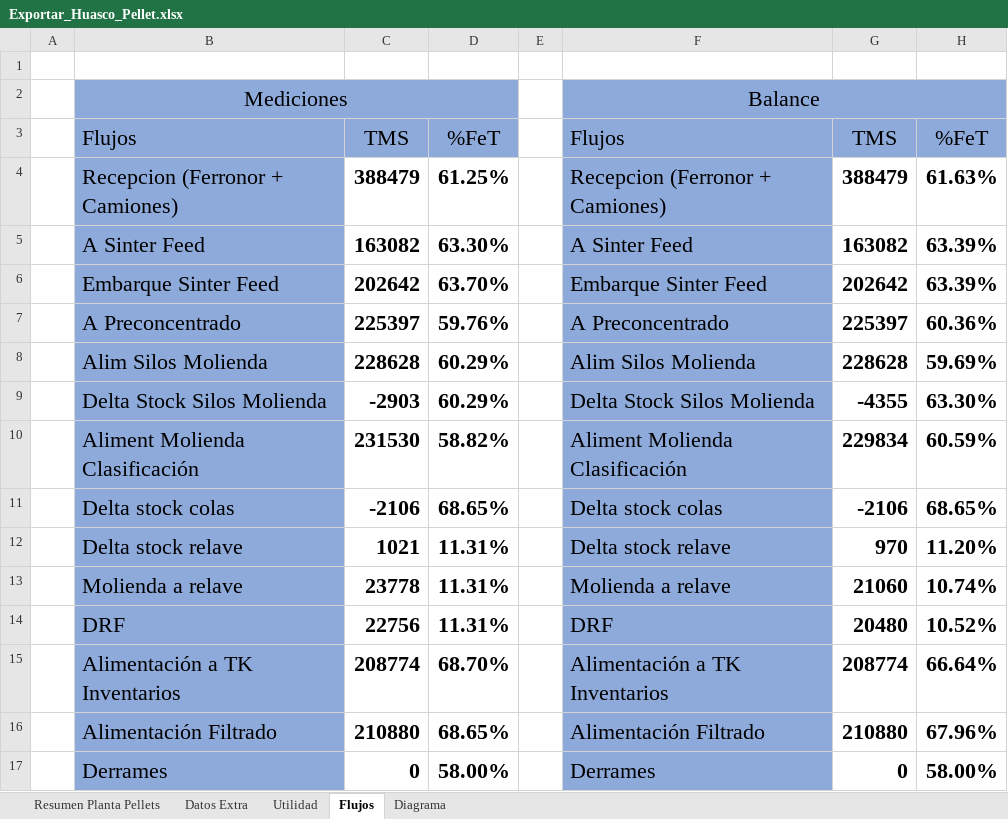
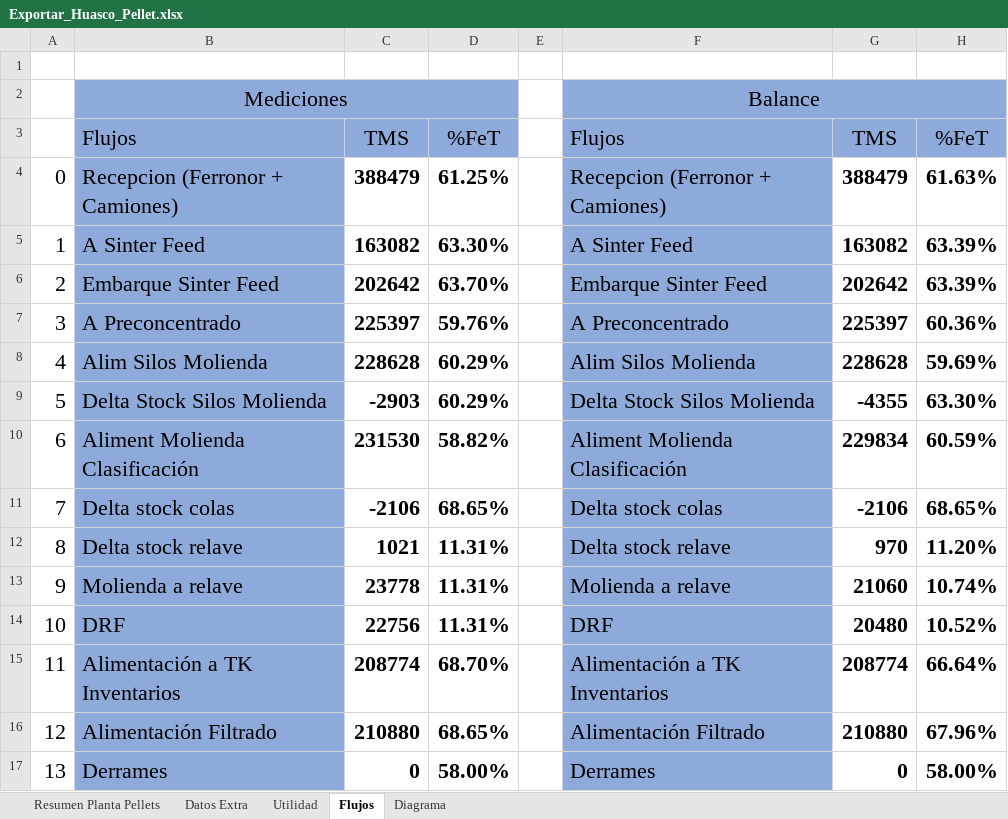
Before and after one commit to fracastr/minera, an Excel workbook: public/Export/Exportar_Huasco_Pellet.xlsx, sheet Flujos, drawn as a sheet; only a part is shown; values as stored, in another font and other column widths than the file's, no borders; conditional formats not drawn; the diff covers the shown part only; the diff names each change by its address in the sheet, - before the commit and + after, or states it on an @@ line.

```diff
--- a/public/Export/Exportar_Huasco_Pellet.xlsx (sheet Flujos)
+++ b/public/Export/Exportar_Huasco_Pellet.xlsx (sheet Flujos)
-A4: (empty)
+A4: 0
-A5: (empty)
+A5: 1
-A6: (empty)
+A6: 2
-A7: (empty)
+A7: 3
-A8: (empty)
+A8: 4
-A9: (empty)
+A9: 5
-A10: (empty)
+A10: 6
-A11: (empty)
+A11: 7
-A12: (empty)
+A12: 8
-A13: (empty)
+A13: 9
-A14: (empty)
+A14: 10
-A15: (empty)
+A15: 11
-A16: (empty)
+A16: 12
-A17: (empty)
+A17: 13
```
Also changed, not shown: 23 edited cells elsewhere in this sheet, sheet Diagrama, sheet Resumen Planta Pellets, 1 other file.
